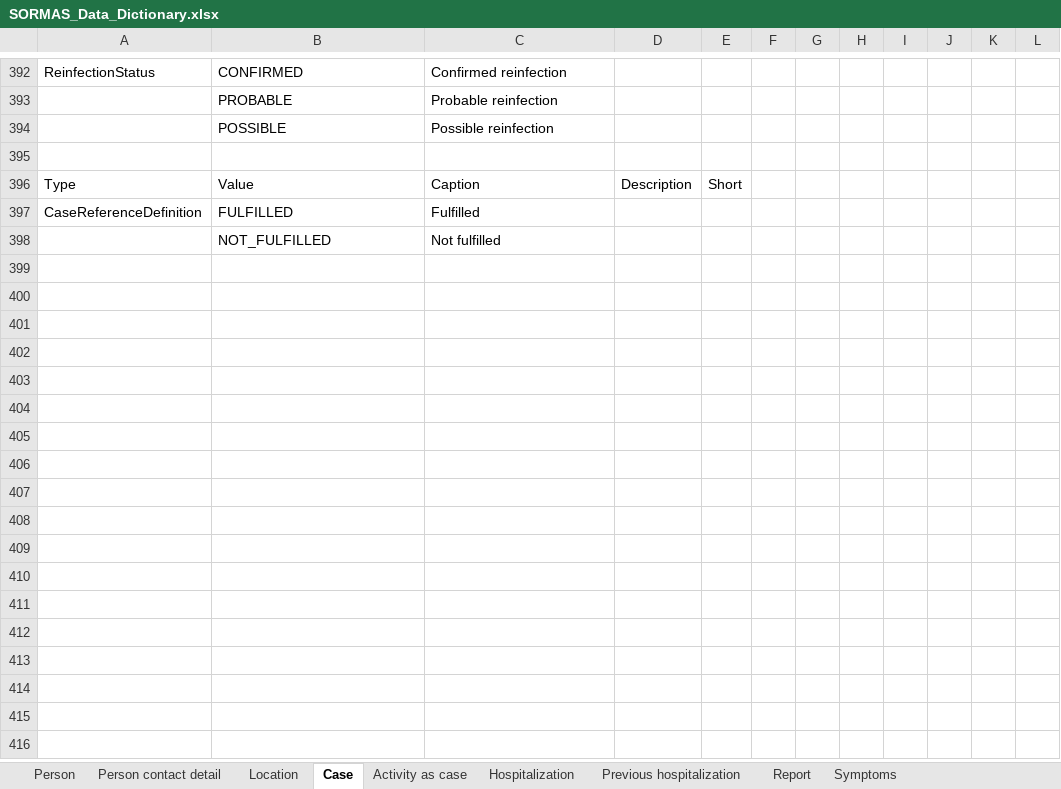
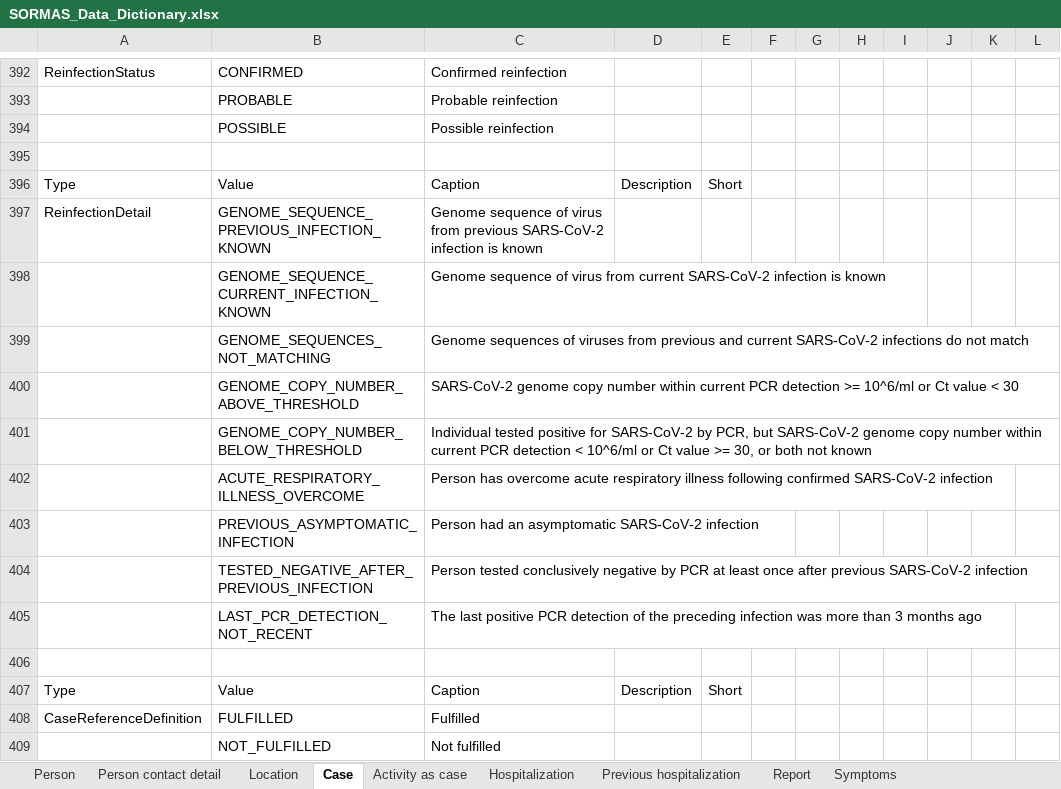
Before and after one commit to SORMAS-Foundation/SORMAS-Project, an Excel workbook: sormas-api/src/main/resources/doc/SORMAS_Data_Dictionary.xlsx, sheet Case, drawn as a sheet; only a part is shown, gaps mark what is left out; values as stored, in another font and other column widths than the file's, no borders; table styles not drawn; the diff names each change by its address in the sheet, - before the commit and + after, or states it on an @@ line.

```diff
--- a/sormas-api/src/main/resources/doc/SORMAS_Data_Dictionary.xlsx (sheet Case)
+++ b/sormas-api/src/main/resources/doc/SORMAS_Data_Dictionary.xlsx (sheet Case)
+row 397: ReinfectionDetail | GENOME_SEQUENCE_PREVIOUS_INFECTION_KNOWN | Genome sequence of virus from previous SARS-CoV-2 infection is known
+row 398:  | GENOME_SEQUENCE_CURRENT_INFECTION_KNOWN | Genome sequence of virus from current SARS-CoV-2 infection is known
+row 399:  | GENOME_SEQUENCES_NOT_MATCHING | Genome sequences of viruses from previous and current SARS-CoV-2 infections do not match
+row 400:  | GENOME_COPY_NUMBER_ABOVE_THRESHOLD | SARS-CoV-2 genome copy number within current PCR detection >= 10^6/ml or Ct value < 30
+row 401:  | GENOME_COPY_NUMBER_BELOW_THRESHOLD | Individual tested positive for SARS-CoV-2 by PCR, but SARS-CoV-2 genome copy number within current PCR detection < 10^6/ml or Ct value >= 30, or both not known
+row 402:  | ACUTE_RESPIRATORY_ILLNESS_OVERCOME | Person has overcome acute respiratory illness following confirmed SARS-CoV-2 infection
+row 403:  | PREVIOUS_ASYMPTOMATIC_INFECTION | Person had an asymptomatic SARS-CoV-2 infection
+row 404:  | TESTED_NEGATIVE_AFTER_PREVIOUS_INFECTION | Person tested conclusively negative by PCR at least once after previous SARS-CoV-2 infection
+row 405:  | LAST_PCR_DETECTION_NOT_RECENT | The last positive PCR detection of the preceding infection was more than 3 months ago
+row 406: (empty)
+row 407: Type | Value | Caption | Description | Short
```
Also changed, not shown: sheet Sample, sheet User, sheet Event, 1 other file.
